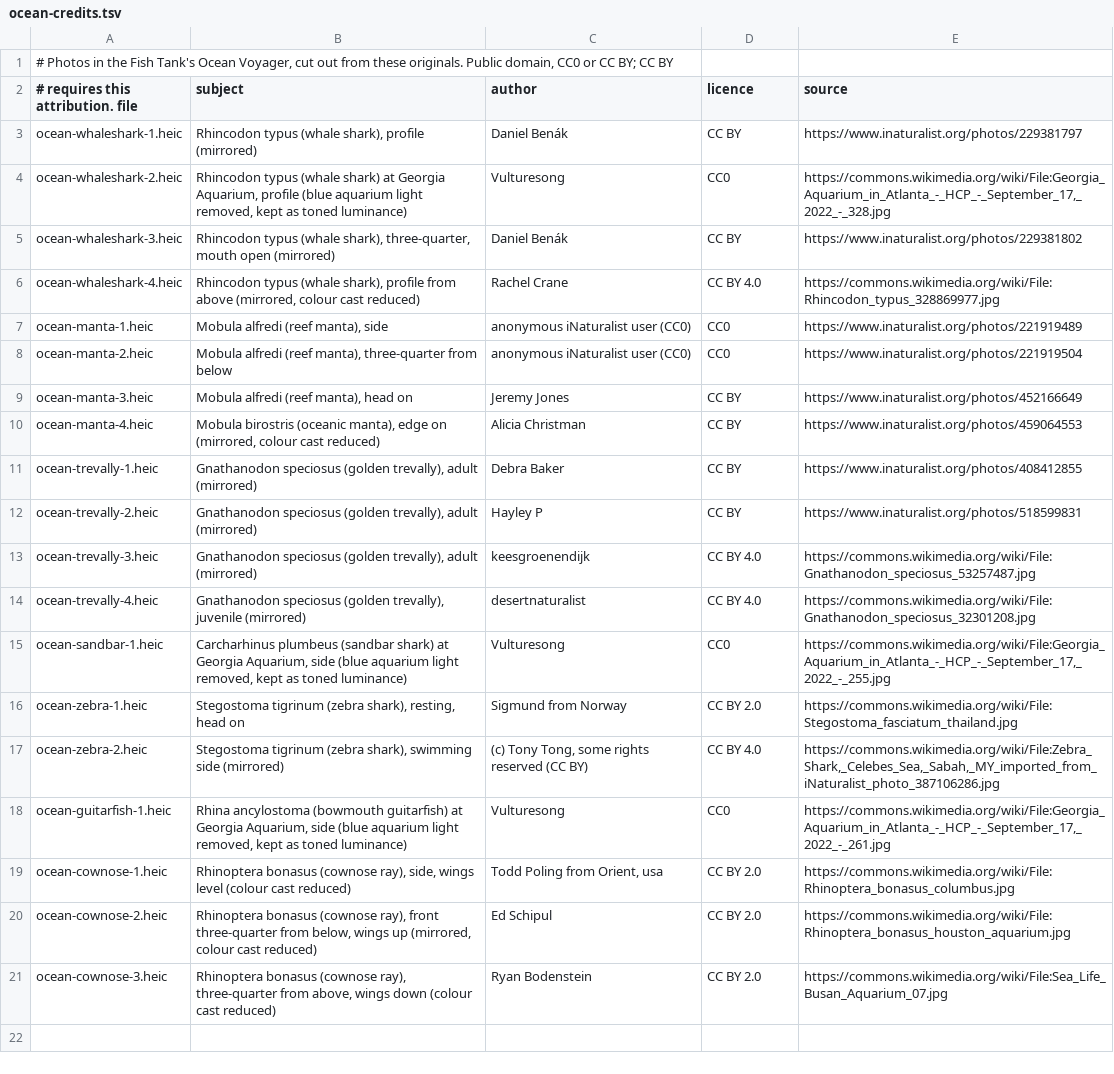
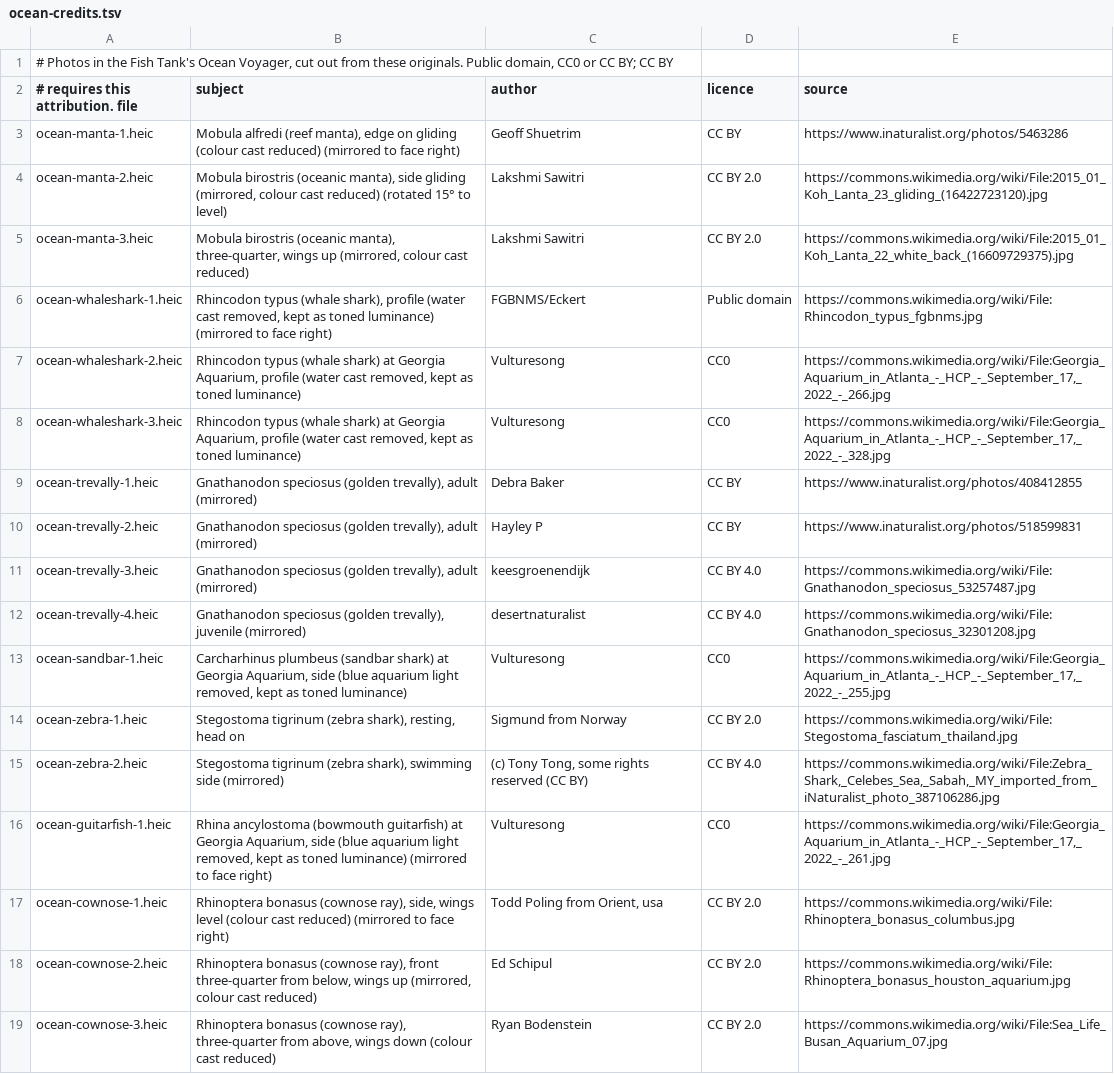
Before and after one commit to dtanquary/atrium, a TSV file: Sources/Atrium/Resources/ocean-credits.tsv, drawn as a sheet.

```diff
--- a/Sources/Atrium/Resources/ocean-credits.tsv
+++ b/Sources/Atrium/Resources/ocean-credits.tsv
@@ -2,10 +2,8 @@
 # requires this attribution. file	subject	author	licence	source
-ocean-whaleshark-1.heic	Rhincodon typus (whale shark), profile (mirrored)	Daniel Benák	CC BY	https://www.inaturalist.org/photos/229381797
-ocean-whaleshark-2.heic	Rhincodon typus (whale shark) at Georgia Aquarium, profile (blue aquarium light removed, kept as toned luminance)	Vulturesong	CC0	https://commons.wikimedia.org/wiki/File:Georgia_Aquarium_in_Atlanta_-_HCP_-_September_17,_2022_-_328.jpg
-ocean-whaleshark-3.heic	Rhincodon typus (whale shark), three-quarter, mouth open (mirrored)	Daniel Benák	CC BY	https://www.inaturalist.org/photos/229381802
-ocean-whaleshark-4.heic	Rhincodon typus (whale shark), profile from above (mirrored, colour cast reduced)	Rachel Crane	CC BY 4.0	https://commons.wikimedia.org/wiki/File:Rhincodon_typus_328869977.jpg
-ocean-manta-1.heic	Mobula alfredi (reef manta), side	anonymous iNaturalist user (CC0)	CC0	https://www.inaturalist.org/photos/221919489
-ocean-manta-2.heic	Mobula alfredi (reef manta), three-quarter from below	anonymous iNaturalist user (CC0)	CC0	https://www.inaturalist.org/photos/221919504
-ocean-manta-3.heic	Mobula alfredi (reef manta), head on	Jeremy Jones	CC BY	https://www.inaturalist.org/photos/452166649
-ocean-manta-4.heic	Mobula birostris (oceanic manta), edge on (mirrored, colour cast reduced)	Alicia Christman	CC BY	https://www.inaturalist.org/photos/459064553
+ocean-manta-1.heic	Mobula alfredi (reef manta), edge on gliding (colour cast reduced) (mirrored to face right)	Geoff Shuetrim	CC BY	https://www.inaturalist.org/photos/5463286
+ocean-manta-2.heic	Mobula birostris (oceanic manta), side gliding (mirrored, colour cast reduced) (rotated 15° to level)	Lakshmi Sawitri	CC BY 2.0	https://commons.wikimedia.org/wiki/File:2015_01_Koh_Lanta_23_gliding_(16422723120).jpg
+ocean-manta-3.heic	Mobula birostris (oceanic manta), three-quarter, wings up (mirrored, colour cast reduced)	Lakshmi Sawitri	CC BY 2.0	https://commons.wikimedia.org/wiki/File:2015_01_Koh_Lanta_22_white_back_(16609729375).jpg
+ocean-whaleshark-1.heic	Rhincodon typus (whale shark), profile (water cast removed, kept as toned luminance) (mirrored to face right)	FGBNMS/Eckert	Public domain	https://commons.wikimedia.org/wiki/File:Rhincodon_typus_fgbnms.jpg
+ocean-whaleshark-2.heic	Rhincodon typus (whale shark) at Georgia Aquarium, profile (water cast removed, kept as toned luminance)	Vulturesong	CC0	https://commons.wikimedia.org/wiki/File:Georgia_Aquarium_in_Atlanta_-_HCP_-_September_17,_2022_-_266.jpg
+ocean-whaleshark-3.heic	Rhincodon typus (whale shark) at Georgia Aquarium, profile (water cast removed, kept as toned luminance)	Vulturesong	CC0	https://commons.wikimedia.org/wiki/File:Georgia_Aquarium_in_Atlanta_-_HCP_-_September_17,_2022_-_328.jpg
 ocean-trevally-1.heic	Gnathanodon speciosus (golden trevally), adult (mirrored)	Debra Baker	CC BY	https://www.inaturalist.org/photos/408412855
@@ -17,4 +15,4 @@ ocean-zebra-1.heic	Stegostoma tigrinum (zebra shark), resting, head on	Sigmund f
 ocean-zebra-2.heic	Stegostoma tigrinum (zebra shark), swimming side (mirrored)	(c) Tony Tong, some rights reserved (CC BY)	CC BY 4.0	https://commons.wikimedia.org/wiki/File:Zebra_Shark,_Celebes_Sea,_Sabah,_MY_imported_from_iNaturalist_photo_387106286.jpg
-ocean-guitarfish-1.heic	Rhina ancylostoma (bowmouth guitarfish) at Georgia Aquarium, side (blue aquarium light removed, kept as toned luminance)	Vulturesong	CC0	https://commons.wikimedia.org/wiki/File:Georgia_Aquarium_in_Atlanta_-_HCP_-_September_17,_2022_-_261.jpg
-ocean-cownose-1.heic	Rhinoptera bonasus (cownose ray), side, wings level (colour cast reduced)	Todd Poling from Orient, usa	CC BY 2.0	https://commons.wikimedia.org/wiki/File:Rhinoptera_bonasus_columbus.jpg
+ocean-guitarfish-1.heic	Rhina ancylostoma (bowmouth guitarfish) at Georgia Aquarium, side (blue aquarium light removed, kept as toned luminance) (mirrored to face right)	Vulturesong	CC0	https://commons.wikimedia.org/wiki/File:Georgia_Aquarium_in_Atlanta_-_HCP_-_September_17,_2022_-_261.jpg
+ocean-cownose-1.heic	Rhinoptera bonasus (cownose ray), side, wings level (colour cast reduced) (mirrored to face right)	Todd Poling from Orient, usa	CC BY 2.0	https://commons.wikimedia.org/wiki/File:Rhinoptera_bonasus_columbus.jpg
 ocean-cownose-2.heic	Rhinoptera bonasus (cownose ray), front three-quarter from below, wings up (mirrored, colour cast reduced)	Ed Schipul	CC BY 2.0	https://commons.wikimedia.org/wiki/File:Rhinoptera_bonasus_houston_aquarium.jpg
```
Also changed, not shown: Sources/Atrium/Resources/lagoon-credits.tsv, 16 other files.
